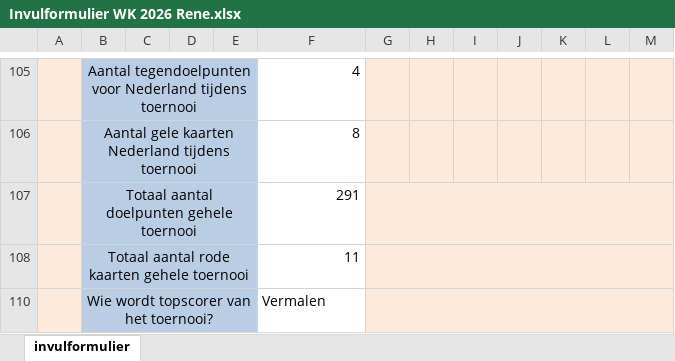
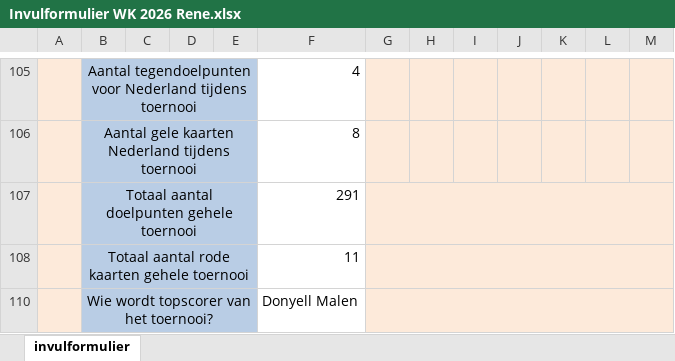
Before and after one commit to Apekaas/wk26-poule-wpcombogokspelsyndicaatbv, an Excel workbook: formulieren/Invulformulier WK 2026 Rene.xlsx, sheet invulformulier, drawn as a sheet; only a part is shown, gaps mark what is left out; values as stored, in another font and other column widths than the file's, no borders; the diff names each change by its address in the sheet, - before the commit and + after, or states it on an @@ line.

```diff
--- a/formulieren/Invulformulier WK 2026 Rene.xlsx (sheet invulformulier)
+++ b/formulieren/Invulformulier WK 2026 Rene.xlsx (sheet invulformulier)
-F110: Vermalen
+F110: Donyell Malen
```
Also changed, not shown: 4 other files.
